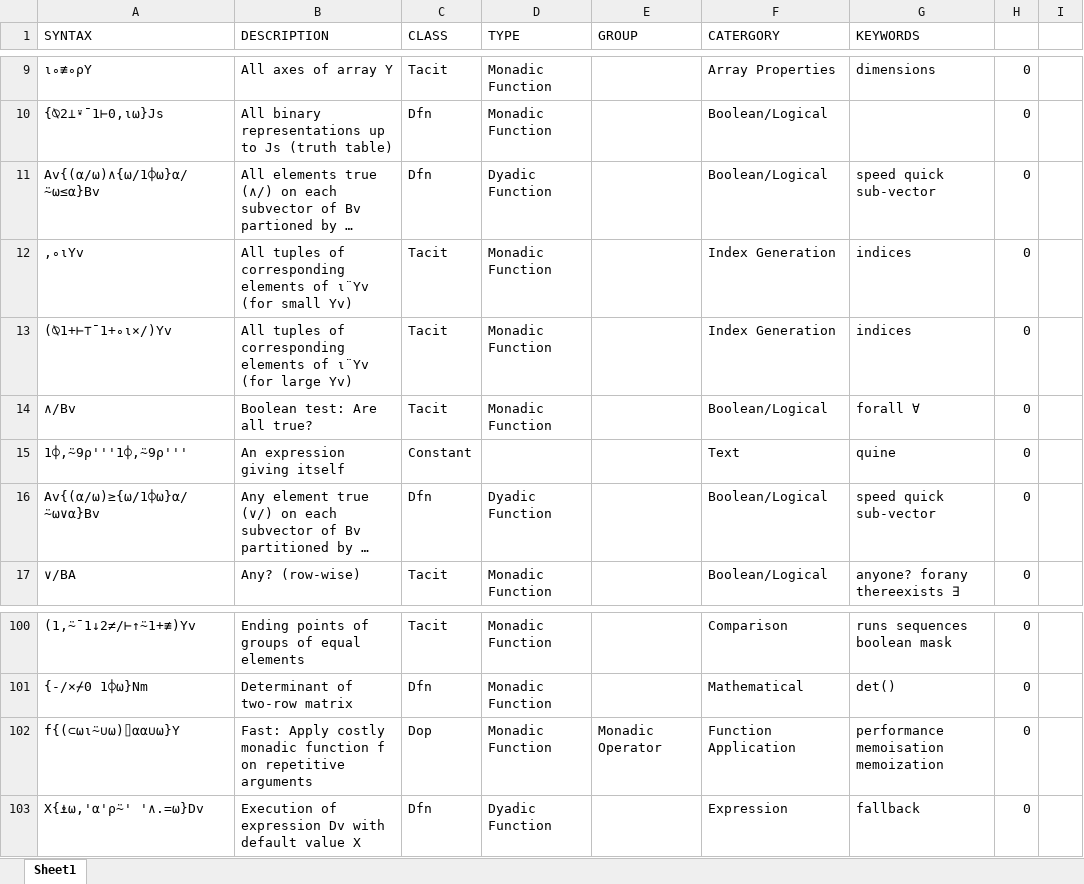
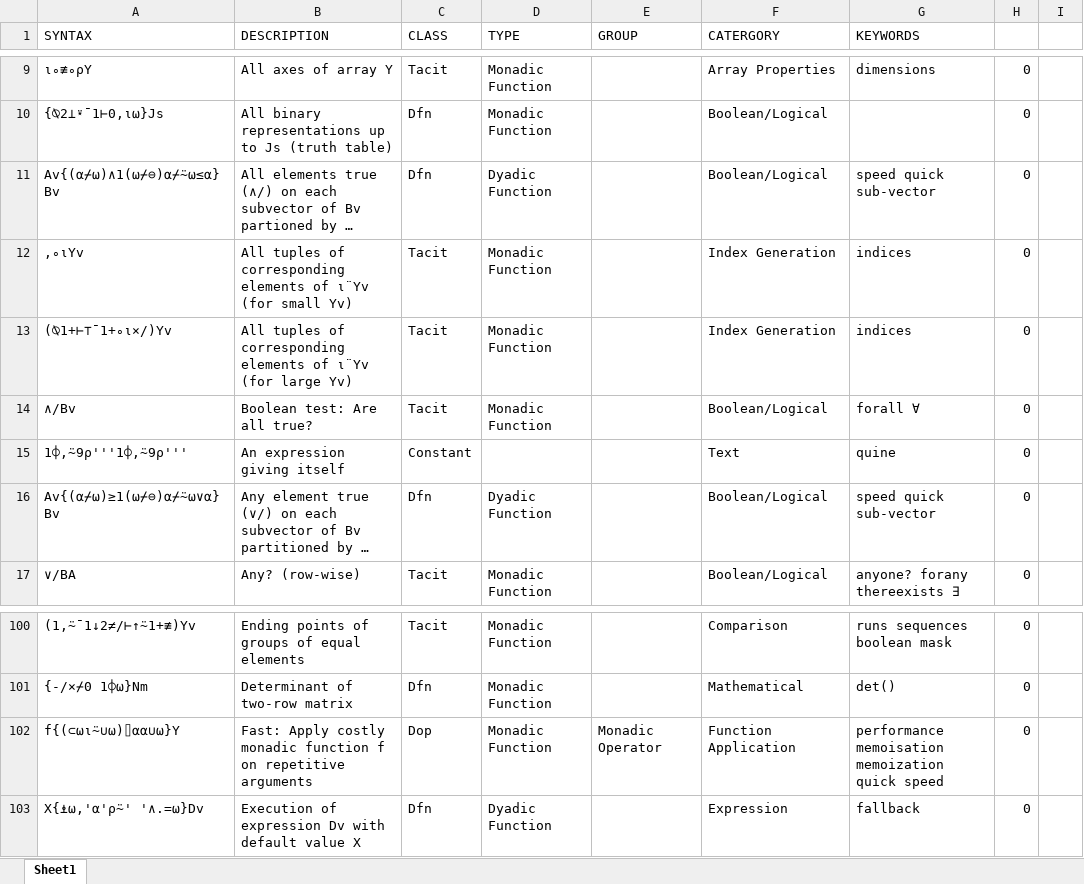
Before and after one commit to abrudz/aplcart, an Excel workbook: wip.xlsx, sheet Sheet1, drawn as a sheet; only a part is shown, gaps mark what is left out; long unchanged cells end in …; values as stored, in another font and other column widths than the file's, no cell formats; the diff covers the shown part only; the diff names each change by its address in the sheet, - before the commit and + after, or states it on an @@ line.

```diff
--- a/wip.xlsx (sheet Sheet1)
+++ b/wip.xlsx (sheet Sheet1)
-A11 (SYNTAX): Av{(⍺/⍵)∧{⍵/1⌽⍵}⍺/⍨⍵≤⍺}Bv
+A11 (SYNTAX): Av{(⍺⌿⍵)∧1(⍵⌿⊖)⍺⌿⍨⍵≤⍺}Bv
-A16 (SYNTAX): Av{(⍺/⍵)≥{⍵/1⌽⍵}⍺/⍨⍵∨⍺}Bv
+A16 (SYNTAX): Av{(⍺⌿⍵)≥1(⍵⌿⊖)⍺⌿⍨⍵∨⍺}Bv
-G102 (KEYWORDS): performance memoisation memoization
+G102 (KEYWORDS): performance memoisation memoization quick speed
```
Also changed, not shown: 46 added rows, 87 removed rows and 21 edited cells elsewhere in this sheet, cell formats, formulas that keep their value, 2 other files.
